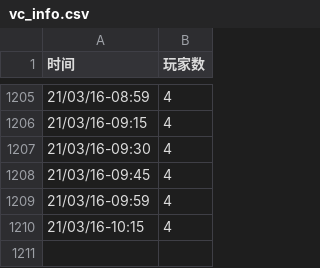
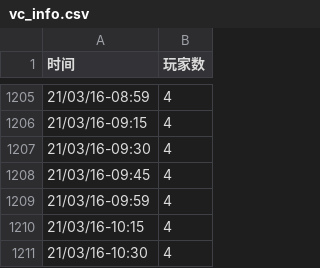
Before and after one commit to VancraftServer/vc-info, a CSV file: vc_info.csv, drawn as a sheet; only a part is shown, gaps mark what is left out.

Commit message:
1615862701

```diff
--- a/vc_info.csv
+++ b/vc_info.csv
@@ -1210 +1210,2 @@
 21/03/16-10:15,4
+21/03/16-10:30,4
```
